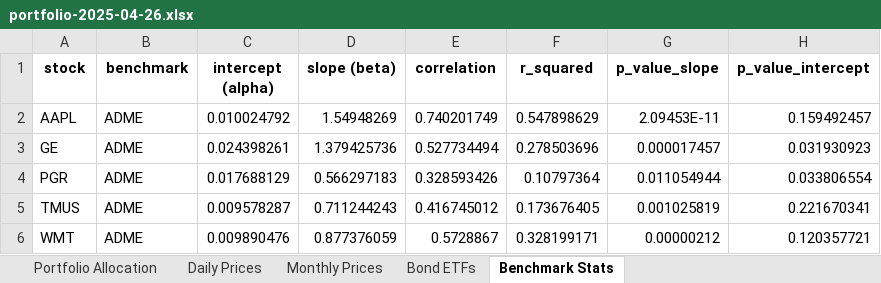
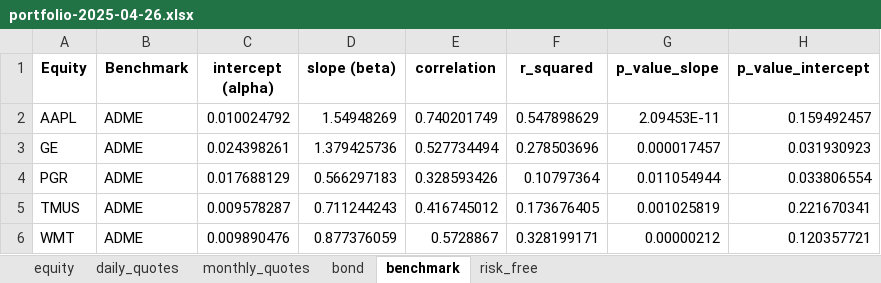
Before and after one commit to renan-peres/mfin-portfolio-management, an Excel workbook: reports/portfolio-2025-04-26.xlsx, sheet benchmark, drawn as a sheet; values as stored, in another font and other column widths than the file's, no borders; the diff names each change by its address in the sheet, - before the commit and + after, or states it on an @@ line.

```diff
--- a/reports/portfolio-2025-04-26.xlsx (sheet benchmark)
+++ b/reports/portfolio-2025-04-26.xlsx (sheet benchmark)
-sheet tab: Portfolio Allocation
+sheet tab: equity
-sheet tab: Daily Prices
+sheet tab: daily_quotes
-sheet tab: Monthly Prices
+sheet tab: monthly_quotes
-sheet tab: Bond ETFs
+sheet tab: bond
-sheet tab: Benchmark Stats
+sheet tab: benchmark
+sheet tab: risk_free
-A1: stock
+A1: Equity
-B1: benchmark
+B1: Benchmark
```
Also changed, not shown: reports/portfolio.xlsx, 45 other files.
